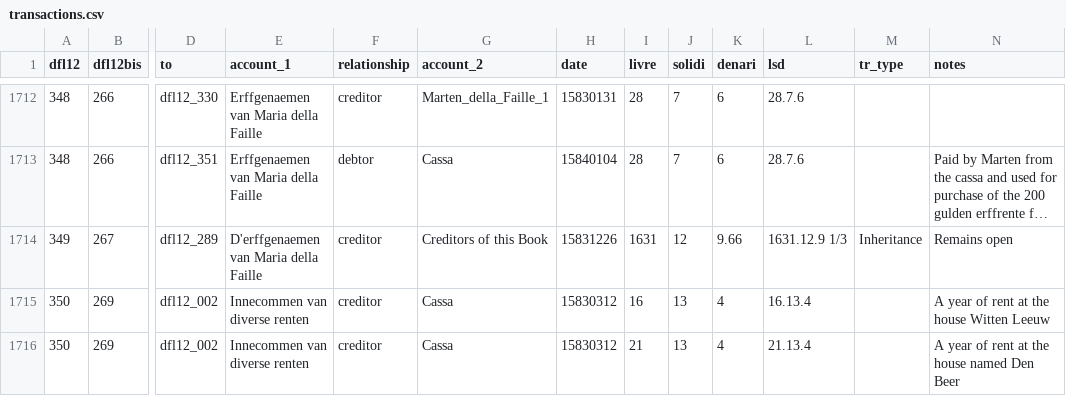
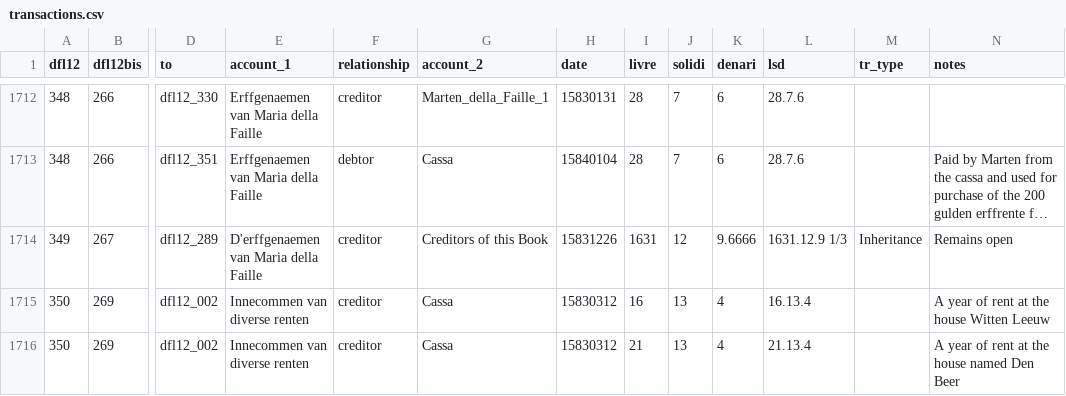
Before and after one commit to jessesadler/jdo-sterfhuis, a CSV file: data/transactions.csv, drawn as a sheet; only a part is shown, gaps mark what is left out; long unchanged cells end in …; the diff covers the shown part only; the diff names each change by its address in the sheet, - before the commit and + after, or states it on an @@ line.

```diff
--- a/data/transactions.csv
+++ b/data/transactions.csv
-K1714 (denari): 9.66
+K1714 (denari): 9.6666
```
Also changed, not shown: 23 edited cells elsewhere in this file, 3 other files.
